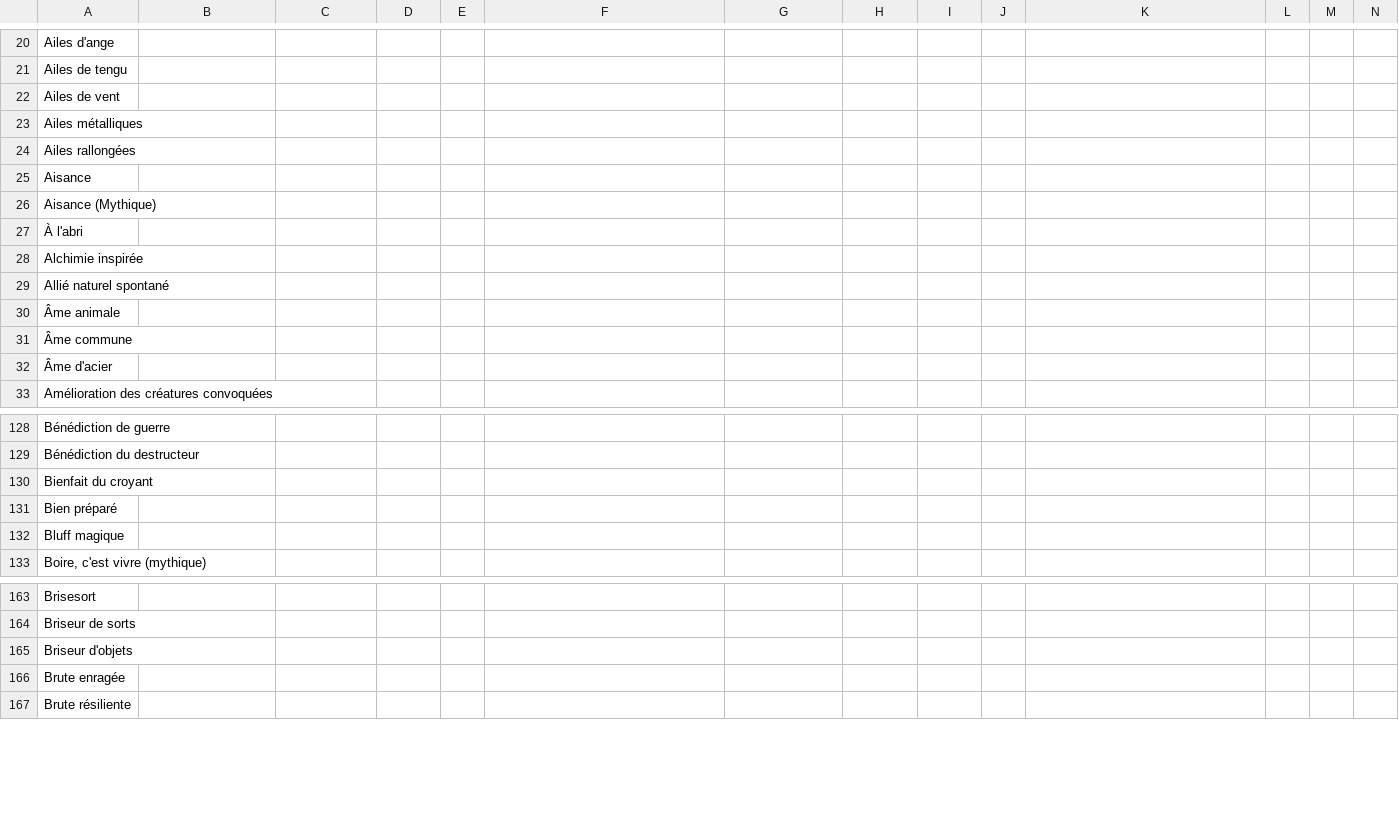
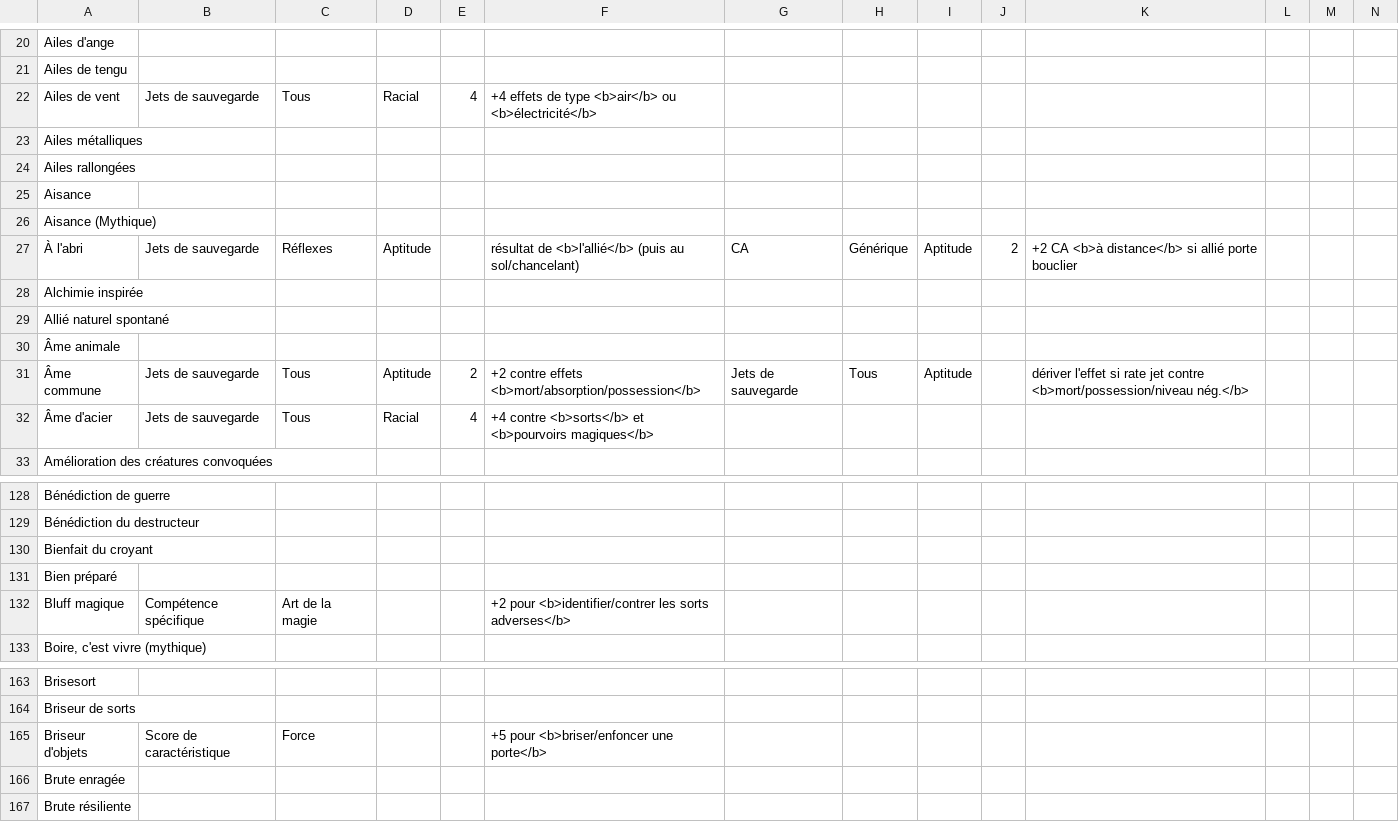
Before and after one commit to SvenWerlen/pathfinderfr-data, a CSV file: foundryvtt/data/buffs-feats.csv, drawn as a sheet; only a part is shown, gaps mark what is left out; the diff covers the shown part only; the diff names each change by its address in the sheet, - before the commit and + after, or states it on an @@ line.

```diff
--- a/foundryvtt/data/buffs-feats.csv
+++ b/foundryvtt/data/buffs-feats.csv
-B22: (empty)
+B22: Jets de sauvegarde
-C22: (empty)
+C22: Tous
-D22: (empty)
+D22: Racial
-E22: (empty)
+E22: 4
-F22: (empty)
+F22: +4 effets de type <b>air</b> ou <b>électricité</b>
-B27: (empty)
+B27: Jets de sauvegarde
-C27: (empty)
+C27: Réflexes
-D27: (empty)
+D27: Aptitude
-F27: (empty)
+F27: résultat de <b>l'allié</b> (puis au sol/chancelant)
-G27: (empty)
+G27: CA
-H27: (empty)
+H27: Générique
-I27: (empty)
+I27: Aptitude
-J27: (empty)
+J27: 2
-K27: (empty)
+K27: +2 CA <b>à distance</b> si allié porte bouclier
-B31:B32: (empty)
+B31:B32: Jets de sauvegarde
-C31:C32: (empty)
+C31:C32: Tous
-D31: (empty)
+D31: Aptitude
-E31: (empty)
+E31: 2
-F31: (empty)
+F31: +2 contre effets <b>mort/absorption/possession</b>
-G31: (empty)
+G31: Jets de sauvegarde
-H31: (empty)
+H31: Tous
-I31: (empty)
+I31: Aptitude
-K31: (empty)
+K31: dériver l'effet si rate jet contre <b>mort/possession/niveau nég.</b>
-D32: (empty)
+D32: Racial
-E32: (empty)
+E32: 4
-F32: (empty)
+F32: +4 contre <b>sorts</b> et <b>pourvoirs magiques</b>
-B132: (empty)
+B132: Compétence spécifique
-C132: (empty)
+C132: Art de la magie
-F132: (empty)
+F132: +2 pour <b>identifier/contrer les sorts adverses</b>
-B165: (empty)
+B165: Score de caractéristique
-C165: (empty)
+C165: Force
-F165: (empty)
+F165: +5 pour <b>briser/enfoncer une porte</b>
```
Also changed, not shown: 36 edited cells elsewhere in this file, 3 other files.
